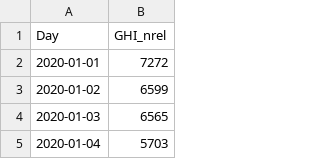
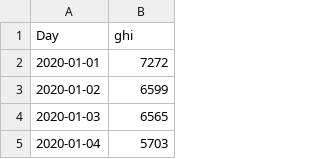
Before and after one commit to Marconi-Lab/SolarIrradiation, a CSV file: jupyter_notebooks/Data/irradiation_estimates/ministry_energy_ug/soroti_nrel.csv, drawn as a sheet; only a part is shown.

```diff
--- a/jupyter_notebooks/Data/irradiation_estimates/ministry_energy_ug/soroti_nrel.csv
+++ b/jupyter_notebooks/Data/irradiation_estimates/ministry_energy_ug/soroti_nrel.csv
@@ -1,2 +1,2 @@
-Day,GHI_nrel
+Day,ghi
 2020-01-01,7272
```
Also changed, not shown: jupyter_notebooks/Data/irradiation_estimates/ministry_energy_ug/soroti_cams.csv, jupyter_notebooks/Data/irradiation_estimates/ministry_energy_ug/soroti_solcast.csv, 4 other files.
